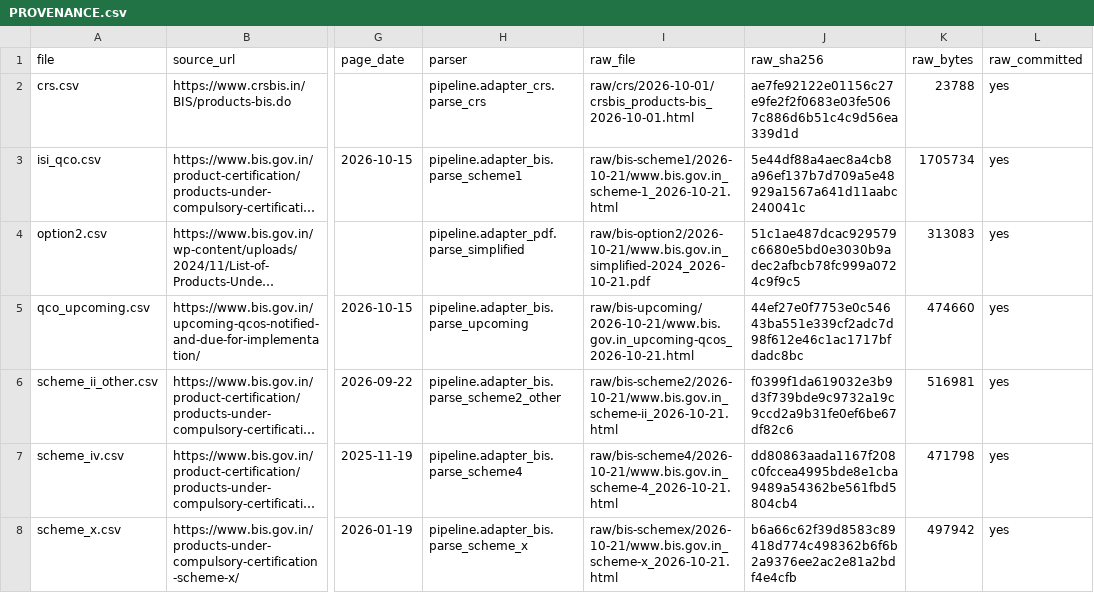
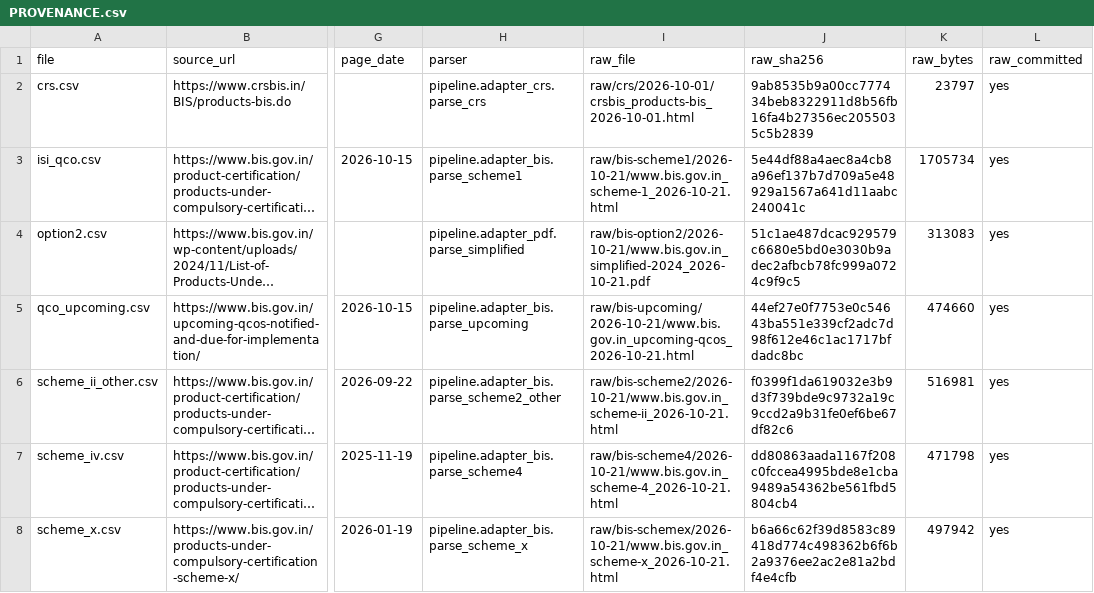
Before and after one commit to yashodhank/india-import-compliance-data, a CSV file: data/bis/PROVENANCE.csv, drawn as a sheet; only a part is shown, gaps mark what is left out; long unchanged cells end in …; the diff names each change by its address in the sheet, - before the commit and + after, or states it on an @@ line.

```diff
--- a/data/bis/PROVENANCE.csv
+++ b/data/bis/PROVENANCE.csv
-J2 (raw_sha256): ae7fe92122e01156c27e9fe2f2f0683e03fe5067c886d6b51c4c9d56ea339d1d
+J2 (raw_sha256): 9ab8535b9a00cc777434beb8322911d8b56fb16fa4b27356ec2055035c5b2839
-K2 (raw_bytes): 23788
+K2 (raw_bytes): 23797
```
Also changed, not shown: data/derived/hs-scheme-candidates.csv, 7 other files.
